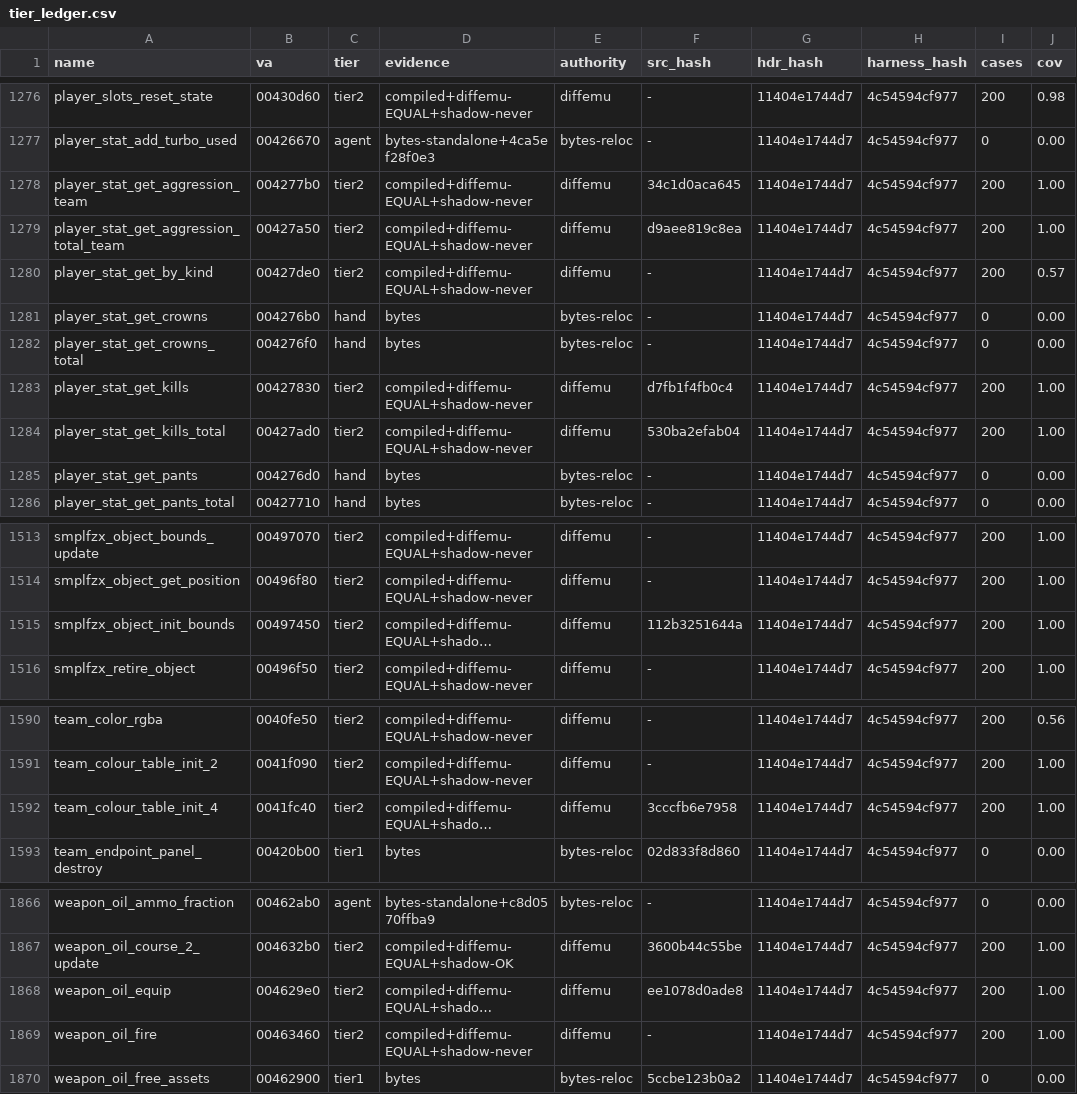
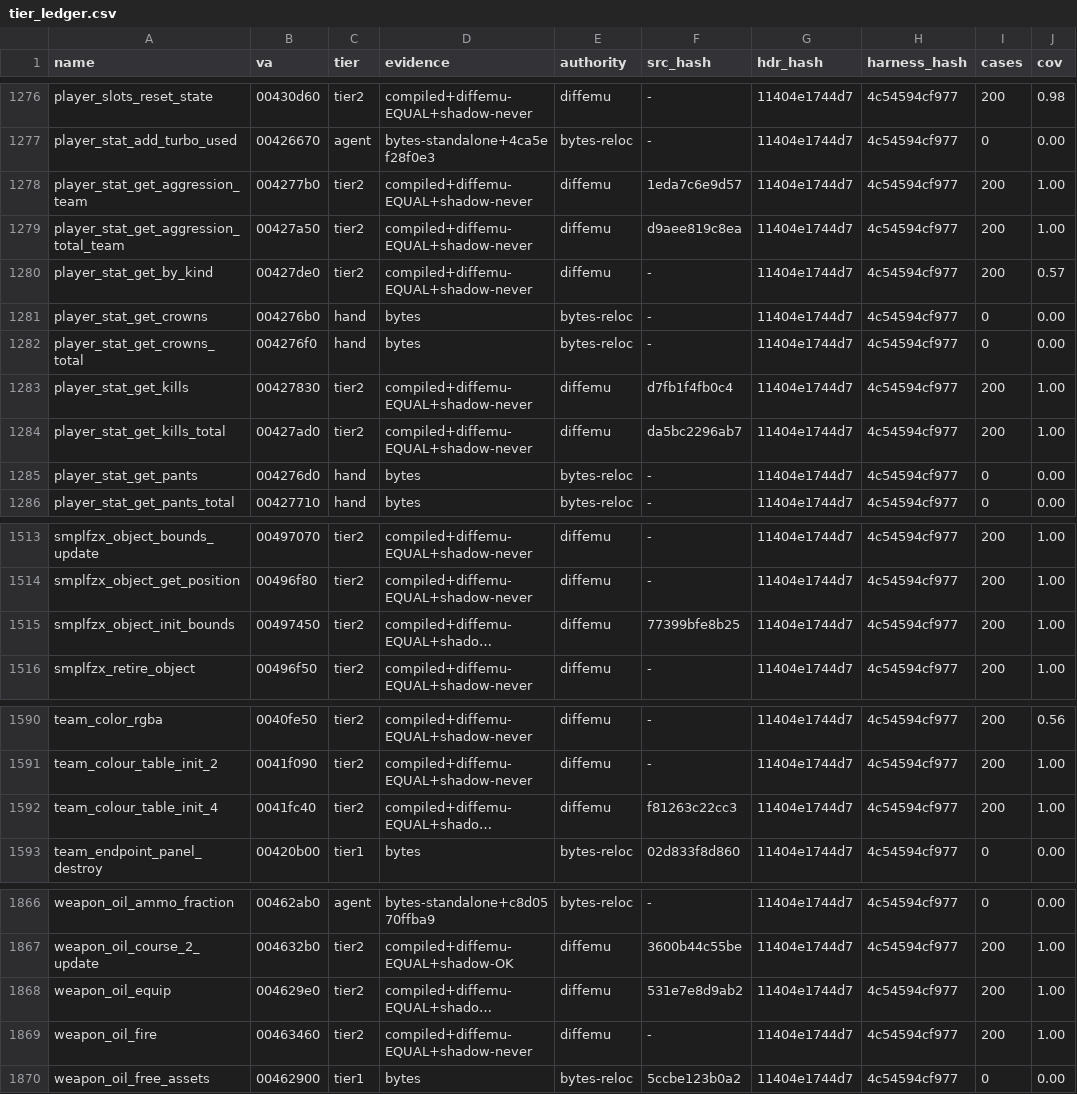
Before and after one commit to mashed-reverse-engineering/MFL-recomp, a CSV file: data/tier_ledger.csv, drawn as a sheet; only a part is shown, gaps mark what is left out; long unchanged cells end in …; the diff covers the shown part only; the diff names each change by its address in the sheet, - before the commit and + after, or states it on an @@ line.

```diff
--- a/data/tier_ledger.csv
+++ b/data/tier_ledger.csv
-F1278 (src_hash): 34c1d0aca645
+F1278 (src_hash): 1eda7c6e9d57
-F1284 (src_hash): 530ba2efab04
+F1284 (src_hash): da5bc2296ab7
-F1515 (src_hash): 112b3251644a
+F1515 (src_hash): 77399bfe8b25
-F1592 (src_hash): 3cccfb6e7958
+F1592 (src_hash): f81263c22cc3
-F1868 (src_hash): ee1078d0ade8
+F1868 (src_hash): 531e7e8d9ab2
```
Also changed, not shown: 9 edited cells elsewhere in this file.
